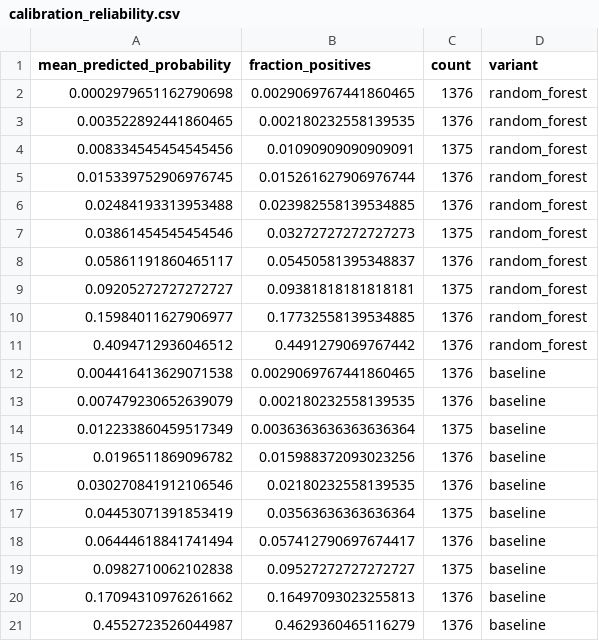
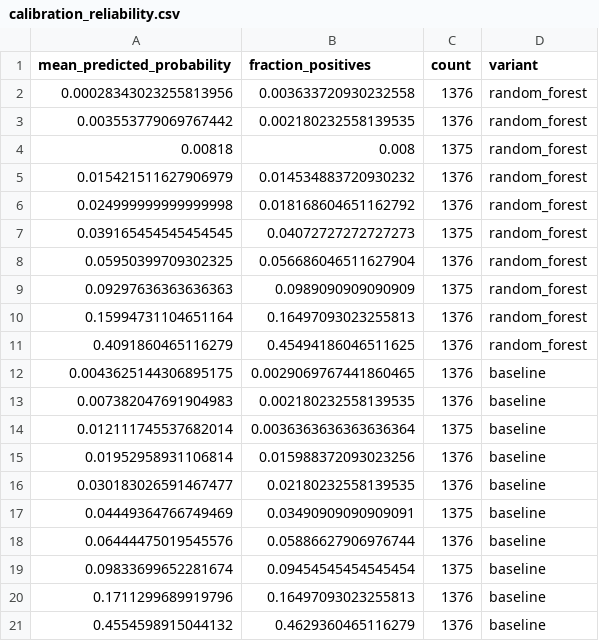
Before and after one commit to ArjunCodess/NGTA, a CSV file: results/wids/metrics/calibration_reliability.csv, drawn as a sheet; only a part is shown; the diff covers the shown part only.

Commit message:
run pipeline on the commands --dataset wids --export-case-traces and update results

```diff
--- a/results/wids/metrics/calibration_reliability.csv
+++ b/results/wids/metrics/calibration_reliability.csv
@@ -1,21 +1,21 @@
 mean_predicted_probability,fraction_positives,count,variant
-0.0002979651162790698,0.0029069767441860465,1376,random_forest
-0.003522892441860465,0.002180232558139535,1376,random_forest
-0.008334545454545456,0.01090909090909091,1375,random_forest
-0.015339752906976745,0.015261627906976744,1376,random_forest
-0.02484193313953488,0.023982558139534885,1376,random_forest
-0.03861454545454546,0.03272727272727273,1375,random_forest
-0.05861191860465117,0.05450581395348837,1376,random_forest
-0.09205272727272727,0.09381818181818181,1375,random_forest
-0.15984011627906977,0.17732558139534885,1376,random_forest
-0.4094712936046512,0.4491279069767442,1376,random_forest
-0.004416413629071538,0.0029069767441860465,1376,baseline
-0.007479230652639079,0.002180232558139535,1376,baseline
-0.012233860459517349,0.0036363636363636364,1375,baseline
-0.0196511869096782,0.015988372093023256,1376,baseline
-0.030270841912106546,0.02180232558139535,1376,baseline
-0.04453071391853419,0.03563636363636364,1375,baseline
-0.06444618841741494,0.057412790697674417,1376,baseline
-0.0982710062102838,0.09527272727272727,1375,baseline
-0.17094310976261662,0.16497093023255813,1376,baseline
-0.4552723526044987,0.4629360465116279,1376,baseline
+0.00028343023255813956,0.003633720930232558,1376,random_forest
+0.003553779069767442,0.002180232558139535,1376,random_forest
+0.00818,0.008,1375,random_forest
+0.015421511627906979,0.014534883720930232,1376,random_forest
+0.024999999999999998,0.018168604651162792,1376,random_forest
+0.039165454545454545,0.04072727272727273,1375,random_forest
+0.05950399709302325,0.056686046511627904,1376,random_forest
+0.09297636363636363,0.0989090909090909,1375,random_forest
+0.15994731104651164,0.16497093023255813,1376,random_forest
+0.4091860465116279,0.45494186046511625,1376,random_forest
+0.0043625144306895175,0.0029069767441860465,1376,baseline
+0.007382047691904983,0.002180232558139535,1376,baseline
+0.012111745537682014,0.0036363636363636364,1375,baseline
+0.01952958931106814,0.015988372093023256,1376,baseline
+0.030183026591467477,0.02180232558139535,1376,baseline
+0.04449364766749469,0.03490909090909091,1375,baseline
+0.06444475019545576,0.05886627906976744,1376,baseline
+0.09833699652281674,0.09454545454545454,1375,baseline
+0.1711299689919796,0.16497093023255813,1376,baseline
+0.4554598915044132,0.4629360465116279,1376,baseline
```
Also changed, not shown: 43 edited cells elsewhere in this file, results/wids/metrics/decision_curve.csv, results/wids/metrics/gamma_ablation.csv, 12 other files.
